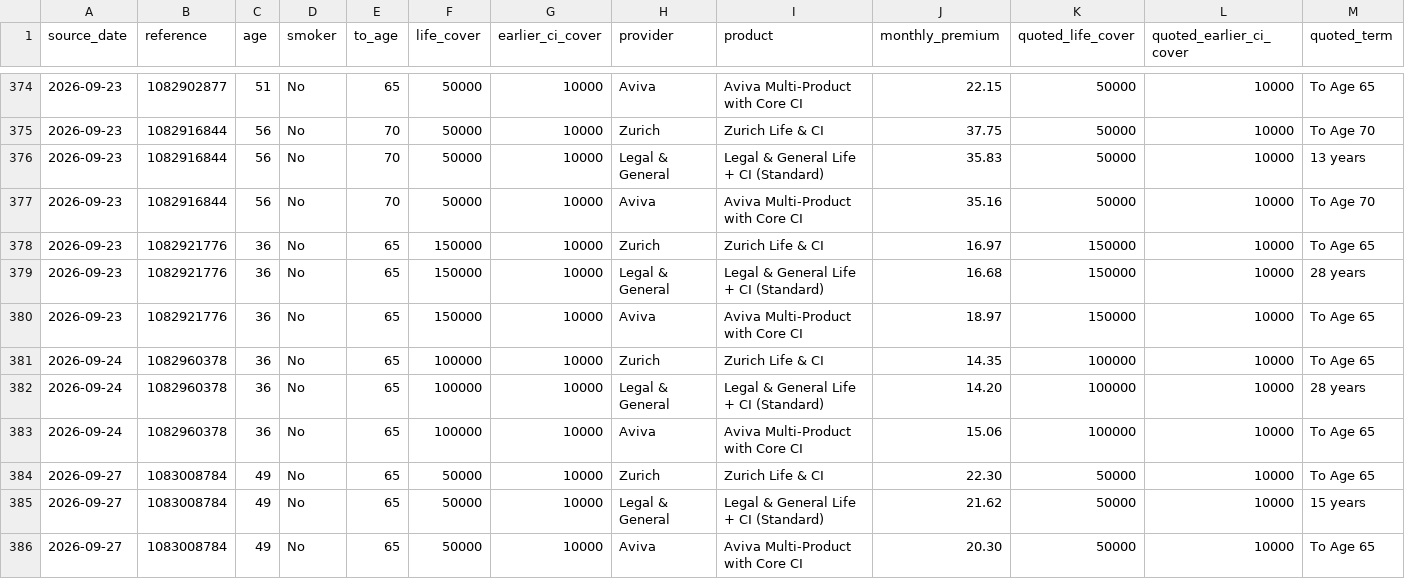
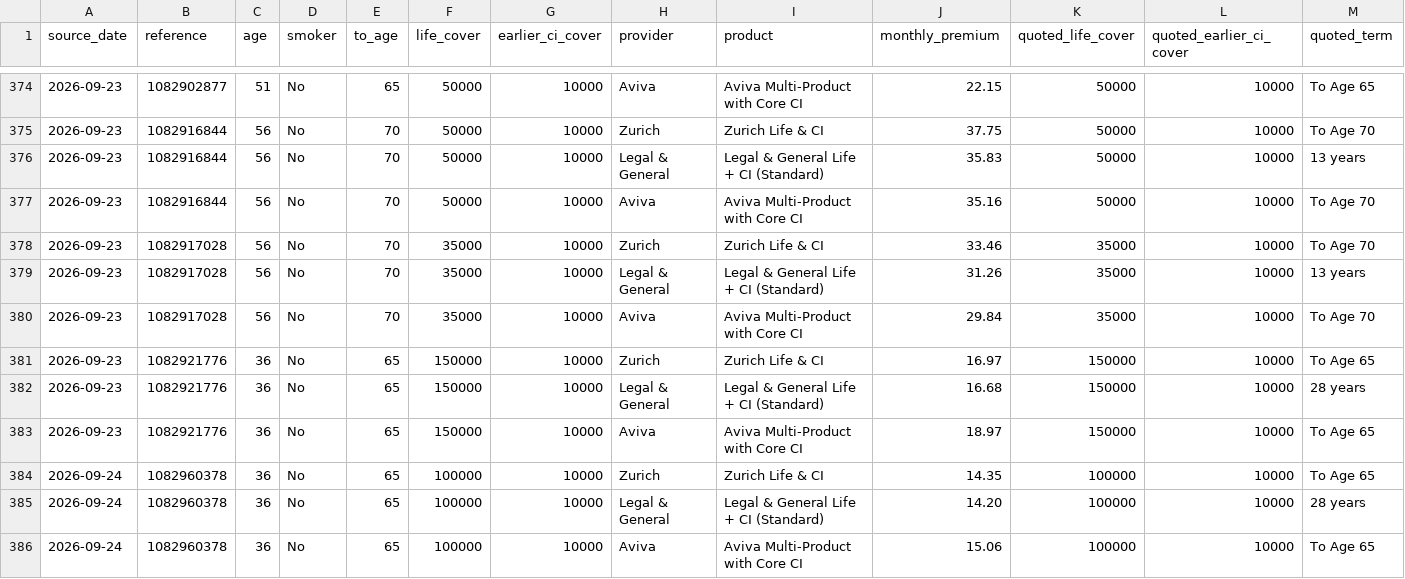
Before and after one commit to edusantospecomercial-byte/Cota-es, a CSV file: calculadora/data/accelerated-comparisons.csv, drawn as a sheet; only a part is shown, gaps mark what is left out; the shorter side is filled out with more unchanged rows; rows hold the shown columns only; the diff names each change by its address in the sheet, - before the commit and + after, or states it on an @@ line.

```diff
--- a/calculadora/data/accelerated-comparisons.csv
+++ b/calculadora/data/accelerated-comparisons.csv
+row 378: 2026-09-23 | 1082917028 | 56 | No | 70 | 35000 | 10000 | Zurich | Zurich Life & CI | 33.46 | 35000 | 10000 | To Age 70
+row 379: 2026-09-23 | 1082917028 | 56 | No | 70 | 35000 | 10000 | Legal & General | Legal & General Life + CI (Standard) | 31.26 | 35000 | 10000 | 13 years
+row 380: 2026-09-23 | 1082917028 | 56 | No | 70 | 35000 | 10000 | Aviva | Aviva Multi-Product with Core CI | 29.84 | 35000 | 10000 | To Age 70
```
Also changed, not shown: calculadora/data/capital-validation-holdout.csv, calculadora/data/solutionbuilder-observed-2026-11-24.csv, 7 other files.
